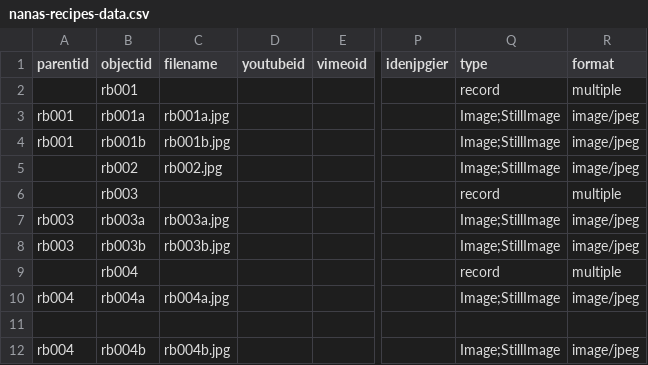
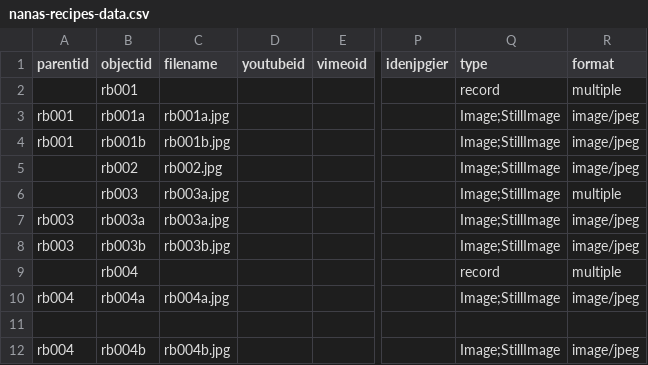
Before and after one commit to msmith0913/nanas-recipes, a CSV file: _data/nanas-recipes-data.csv, drawn as a sheet; only a part is shown, gaps mark what is left out; the diff names each change by its address in the sheet, - before the commit and + after, or states it on an @@ line.

Commit message:
Update nanas-recipes-data.csv

```diff
--- a/_data/nanas-recipes-data.csv
+++ b/_data/nanas-recipes-data.csv
-C6 (filename): (empty)
+C6 (filename): rb003a.jpg
-Q6 (type): record
+Q6 (type): Image;StillImage
```
